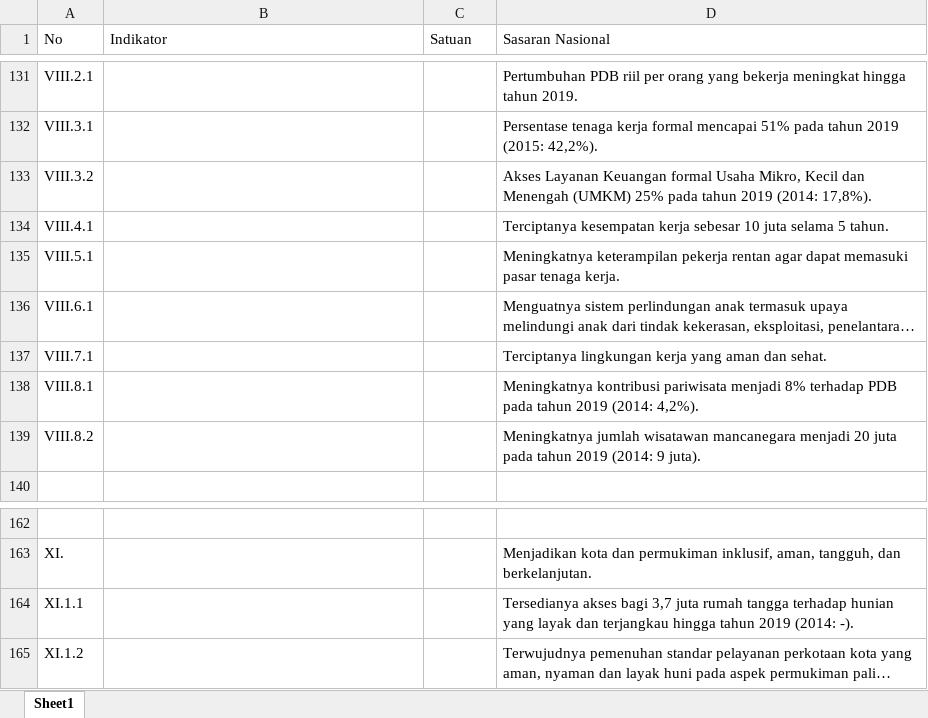
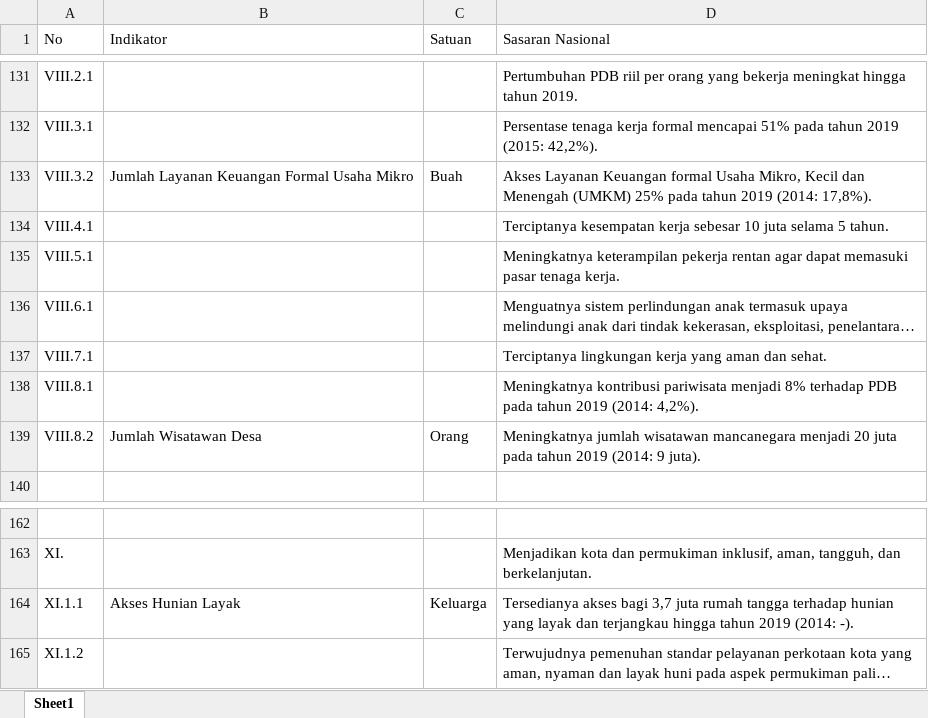
Before and after one commit to ghk/sideka-electron, an Excel workbook: app/indikatorTPB.xlsx, sheet Sheet1, drawn as a sheet; only a part is shown, gaps mark what is left out; long unchanged cells end in …; values as stored, in another font and other column widths than the file's, no borders; the diff covers the shown part only; the diff names each change by its address in the sheet, - before the commit and + after, or states it on an @@ line.

Commit message:
fix indikator TPB

```diff
--- a/app/indikatorTPB.xlsx (sheet Sheet1)
+++ b/app/indikatorTPB.xlsx (sheet Sheet1)
-B133 (Indikator): (empty)
+B133 (Indikator): Jumlah Layanan Keuangan Formal Usaha Mikro
-C133 (Satuan): (empty)
+C133 (Satuan): Buah
-B139 (Indikator): (empty)
+B139 (Indikator): Jumlah Wisatawan Desa
-C139 (Satuan): (empty)
+C139 (Satuan): Orang
-B164 (Indikator): (empty)
+B164 (Indikator): Akses Hunian Layak
-C164 (Satuan): (empty)
+C164 (Satuan): Keluarga
```
Also changed, not shown: 1 removed row and 22 edited cells elsewhere in this sheet.
